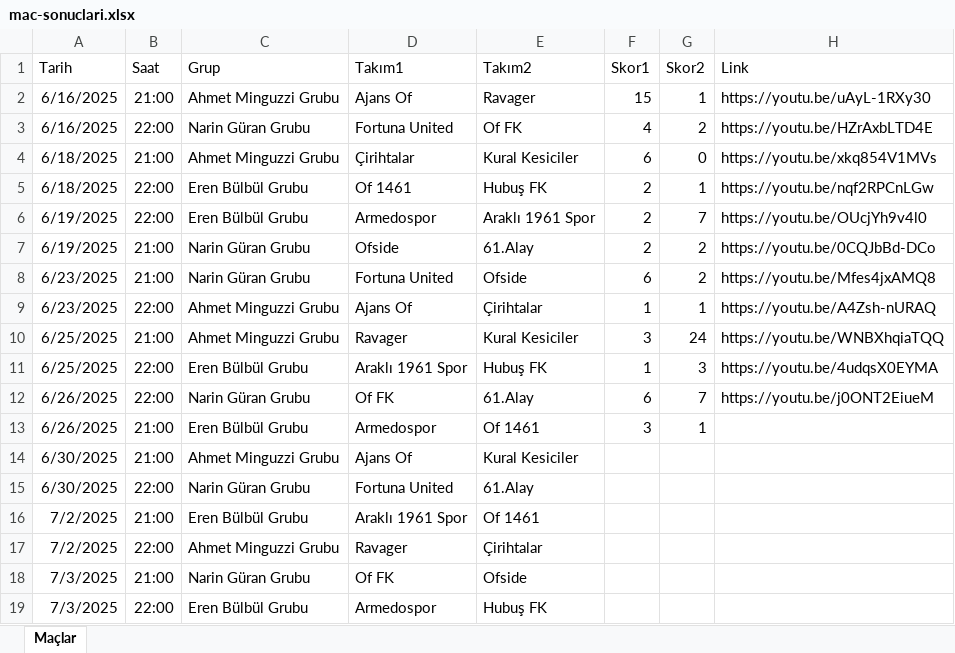
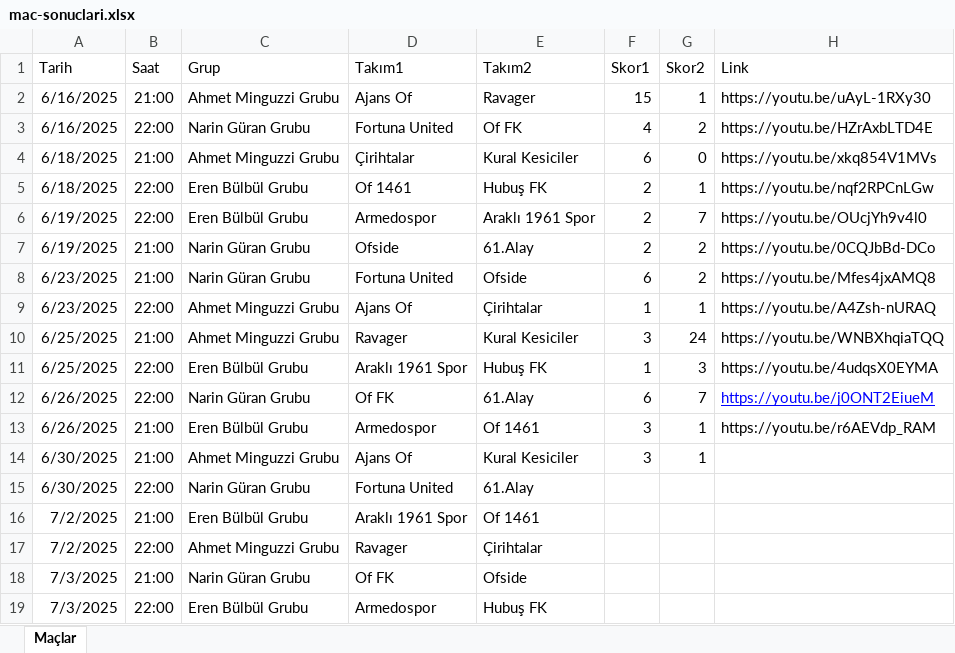
Before and after one commit to ofgencsaadet/d-8-ligi, an Excel workbook: data/mac-sonuclari.xlsx, sheet Maçlar, drawn as a sheet; values as stored, in another font and other column widths than the file's, no borders; the diff names each change by its address in the sheet, - before the commit and + after, or states it on an @@ line.

```diff
--- a/data/mac-sonuclari.xlsx (sheet Maçlar)
+++ b/data/mac-sonuclari.xlsx (sheet Maçlar)
@@ H12 underline: off → on, text colour: black → #0000FF @@
-H13 (Link): (empty)
+H13 (Link): https://youtu.be/r6AEVdp_RAM
-F14 (Skor1): (empty)
+F14 (Skor1): 3
-G14 (Skor2): (empty)
+G14 (Skor2): 1
```
Also changed, not shown: 3 other files.
